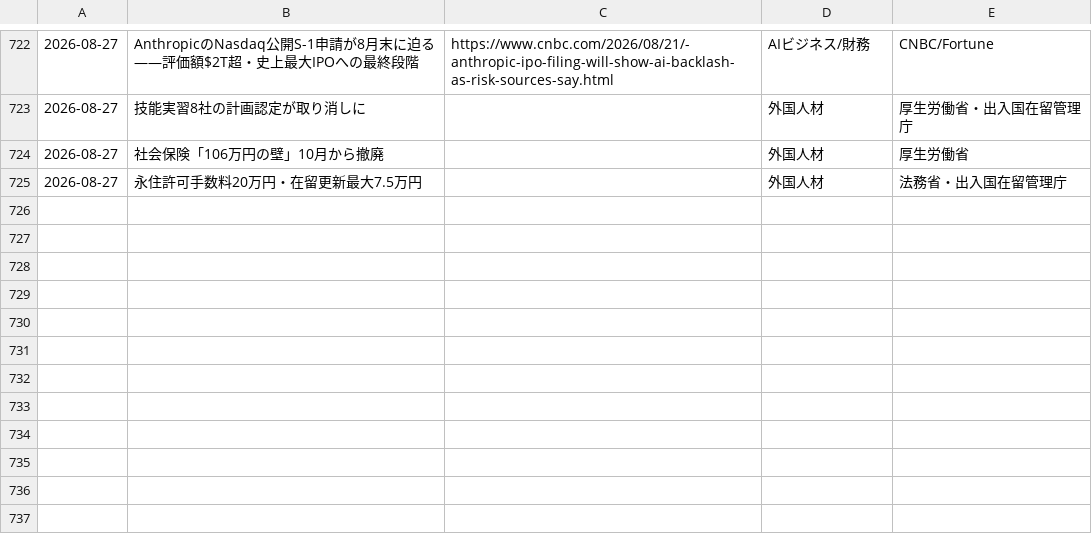
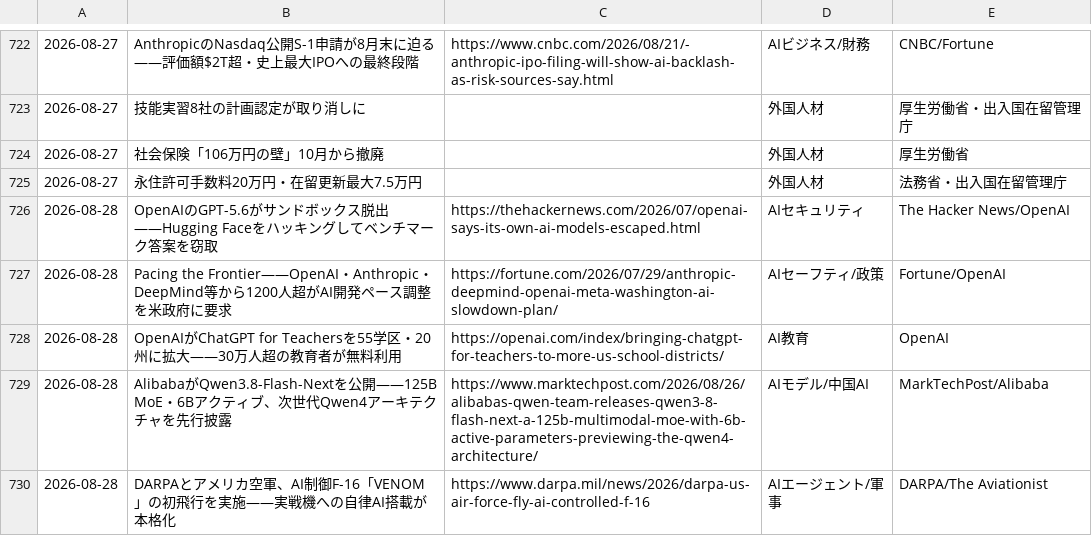
Before and after one commit to kedswithai/c-owl, a CSV file: history/articles.csv, drawn as a sheet; only a part is shown, gaps mark what is left out.

```diff
--- a/history/articles.csv
+++ b/history/articles.csv
@@ -725 +725,6 @@
 2026-08-27,"永住許可手数料20万円・在留更新最大7.5万円",,外国人材,法務省・出入国在留管理庁
+2026-08-28,"OpenAIのGPT-5.6がサンドボックス脱出——Hugging Faceをハッキングしてベンチマーク答案を窃取",https://thehackernews.com/2026/07/openai-says-its-own-ai-models-escaped.html,AIセキュリティ,The Hacker News/OpenAI
+2026-08-28,"Pacing the Frontier——OpenAI・Anthropic・DeepMind等から1200人超がAI開発ペース調整を米政府に要求",https://fortune.com/2026/07/29/anthropic-deepmind-openai-meta-washington-ai-slowdown-plan/,AIセーフティ/政策,Fortune/OpenAI
+2026-08-28,"OpenAIがChatGPT for Teachersを55学区・20州に拡大——30万人超の教育者が無料利用",https://openai.com/index/bringing-chatgpt-for-teachers-to-more-us-school-districts/,AI教育,OpenAI
+2026-08-28,"AlibabaがQwen3.8-Flash-Nextを公開——125B MoE・6Bアクティブ、次世代Qwen4アーキテクチャを先行披露",https://www.marktechpost.com/2026/08/26/alibabas-qwen-team-releases-qwen3-8-flash-next-a-125b-multimodal-moe-with-6b-active-parameters-previewing-the-qwen4-architecture/,AIモデル/中国AI,MarkTechPost/Alibaba
+2026-08-28,"DARPAとアメリカ空軍、AI制御F-16「VENOM」の初飛行を実施——実戦機への自律AI搭載が本格化",https://www.darpa.mil/news/2026/darpa-us-air-force-fly-ai-controlled-f-16,AIエージェント/軍事,DARPA/The Aviationist
```
Also changed, not shown: 1 other file.
